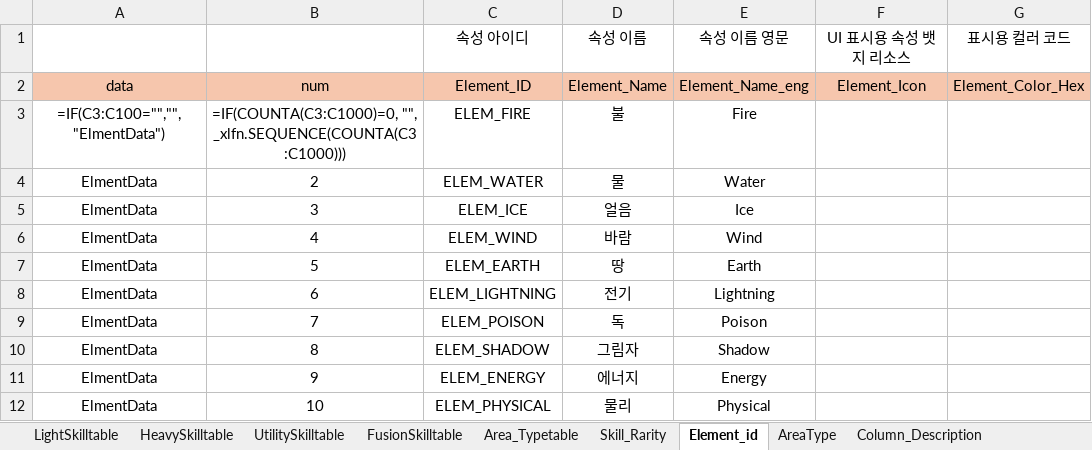
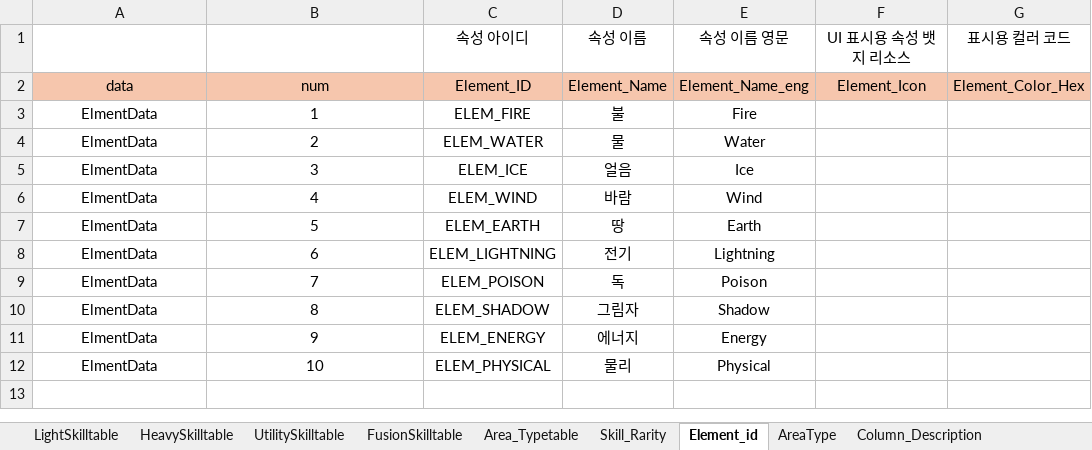
Before and after one commit to gitgiung/SBSAcademy_Team01, an Excel workbook: SkillDatatable.xlsx, sheet Element_id, drawn as a sheet; values as stored, in another font and other column widths than the file's, no borders; formulas without a stored value are shown as written; the diff names each change by its address in the sheet, - before the commit and + after, or states it on an @@ line.

```diff
--- a/SkillDatatable.xlsx (sheet Element_id)
+++ b/SkillDatatable.xlsx (sheet Element_id)
-A3: =IF(C3:C100="","", "ElmentData")
+A3: ElmentData
-B3: =IF(COUNTA(C3:C1000)=0, "", _xlfn.SEQUENCE(COUNTA(C3:C1000)))
+B3: 1
```
Also changed, not shown: sheet FusionSkilltable, sheet Area_Typetable, sheet AreaType, sheet UtilitySkilltable, sheet HeavySkilltable, sheet LightSkilltable, 1 more sheet, EnemyDatatable.xlsx.
